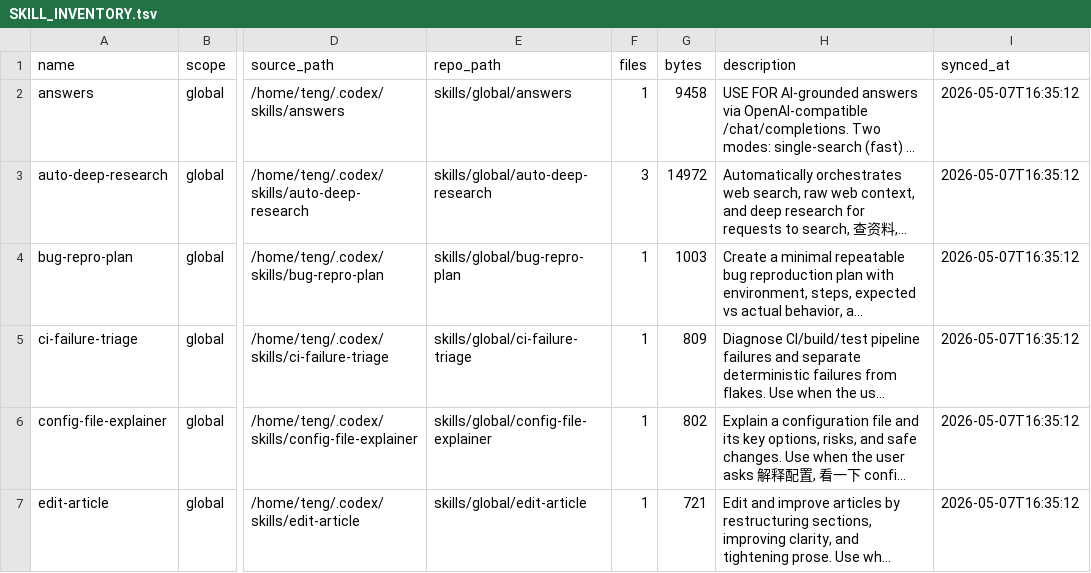
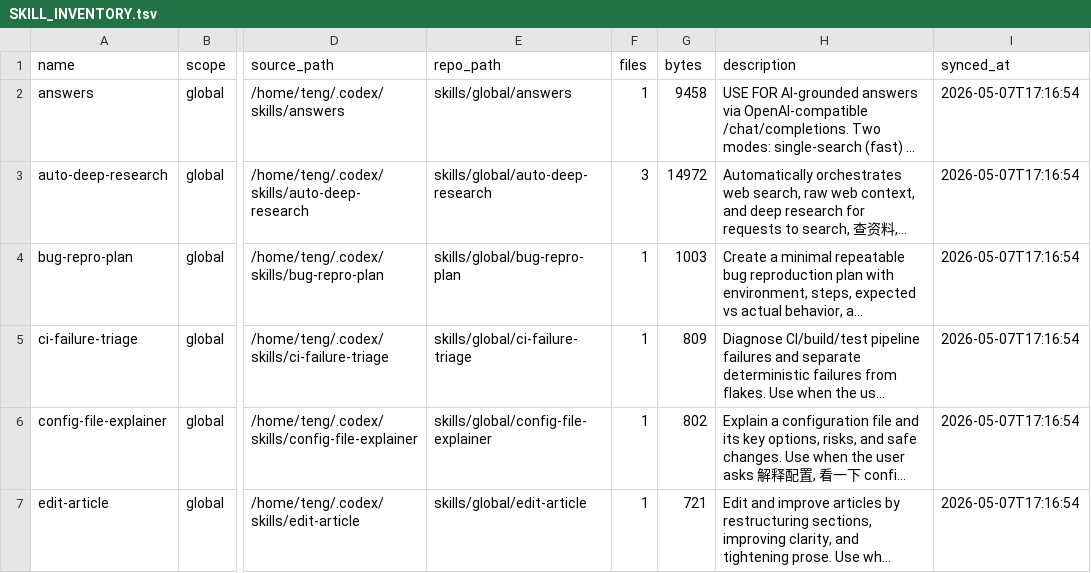
Before and after one commit to Teng-bio/codex-skills-hub, a TSV file: registry/SKILL_INVENTORY.tsv, drawn as a sheet; only a part is shown, gaps mark what is left out; long unchanged cells end in …; the diff covers the shown part only; the diff names each change by its address in the sheet, - before the commit and + after, or states it on an @@ line.

```diff
--- a/registry/SKILL_INVENTORY.tsv
+++ b/registry/SKILL_INVENTORY.tsv
-I2:I7 (synced_at): 2026-05-07T16:35:12
+I2:I7 (synced_at): 2026-05-07T17:16:54
```
Also changed, not shown: 1 added row and 16 edited cells elsewhere in this file, 20 other files.
